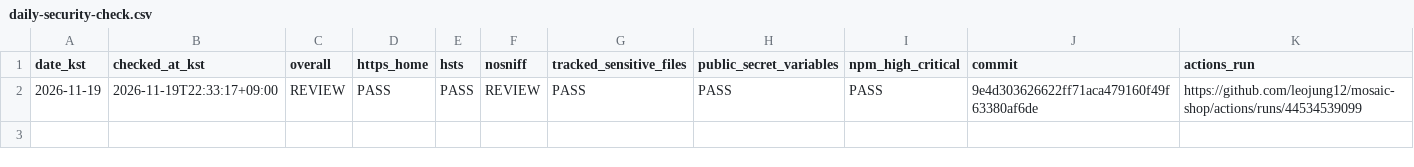
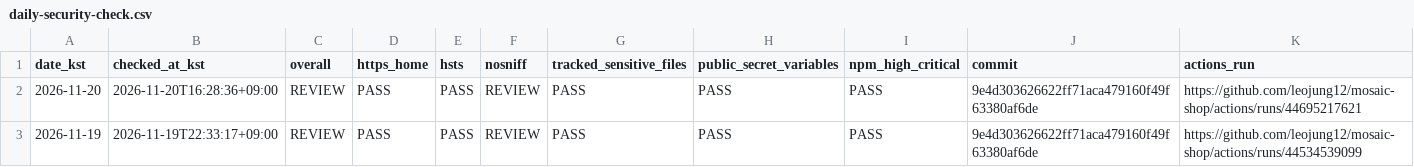
Before and after one commit to leojung12/mosaic-shop, a CSV file: daily-security-check.csv, drawn as a sheet; the diff names each change by its address in the sheet, - before the commit and + after, or states it on an @@ line.

```diff
--- a/daily-security-check.csv
+++ b/daily-security-check.csv
+row 2: 2026-11-20 | 2026-11-20T16:28:36+09:00 | REVIEW | PASS | PASS | REVIEW | PASS | PASS | PASS | 9e4d303626622ff71aca479160f49f63380af6de | https://github.com/leojung12/mosaic-shop/actions/runs/44695217621
```
